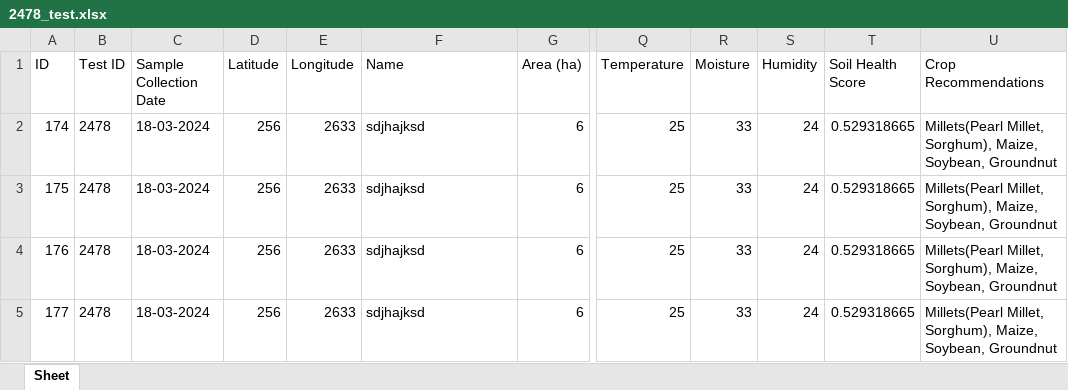
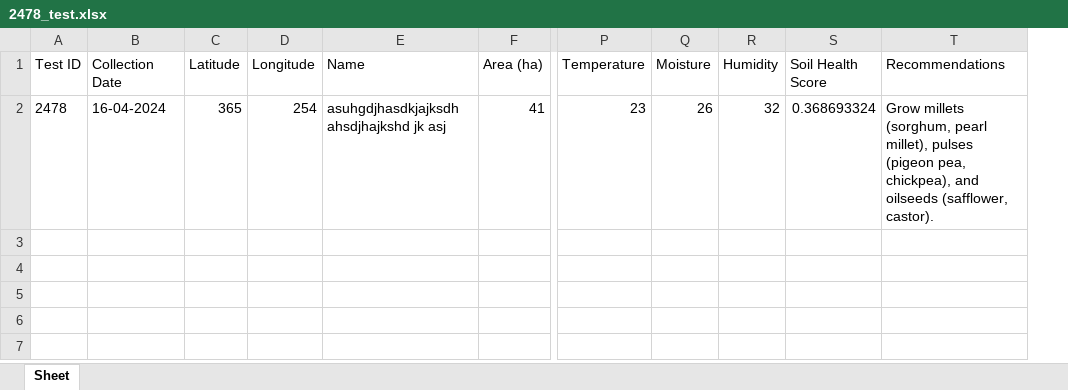
Before and after one commit to laldinpuia/shdsv2, an Excel workbook: Test Reports/2478_test.xlsx, sheet Sheet, drawn as a sheet; only a part is shown, gaps mark what is left out; values as stored, in another font and other column widths than the file's, no borders; removed rows and columns are numbered as before the commit, all else as after; rows hold the shown columns only; the diff names each change by its address in the sheet, - before the commit and + after, or states it on an @@ line.

Commit message:
Generated PDF report layouts are now all fixed. Fertilization Recommendations to be added.

```diff
--- a/Test Reports/2478_test.xlsx (sheet Sheet)
+++ b/Test Reports/2478_test.xlsx (sheet Sheet)
-column A (ID), empty
-column C (Sample Collection Date), empty
+column B (Collection Date), empty
-column U (Crop Recommendations), empty
+column T (Recommendations), empty
-row 2: 174 | 2478 | 18-03-2024 | 256 | 2633 | sdjhajksd | 6 | 25 | 33 | 24 | 0.529318665 | Millets(Pearl Millet, Sorghum), Maize, Soybean, Groundnut
-row 3: 175 | 2478 | 18-03-2024 | 256 | 2633 | sdjhajksd | 6 | 25 | 33 | 24 | 0.529318665 | Millets(Pearl Millet, Sorghum), Maize, Soybean, Groundnut
-row 4: 176 | 2478 | 18-03-2024 | 256 | 2633 | sdjhajksd | 6 | 25 | 33 | 24 | 0.529318665 | Millets(Pearl Millet, Sorghum), Maize, Soybean, Groundnut
-row 5: 177 | 2478 | 18-03-2024 | 256 | 2633 | sdjhajksd | 6 | 25 | 33 | 24 | 0.529318665 | Millets(Pearl Millet, Sorghum), Maize, Soybean, Groundnut
+row 2: 2478 | 16-04-2024 | 365 | 254 | asuhgdjhasdkjajksdh ahsdjhajkshd jk asj | 41 | 23 | 26 | 32 | 0.368693324 | Grow millets (sorghum, pearl millet), pulses (pigeon pea, chickpea), and oilseeds (safflower, castor).
```
Also changed, not shown: 5 other files.
